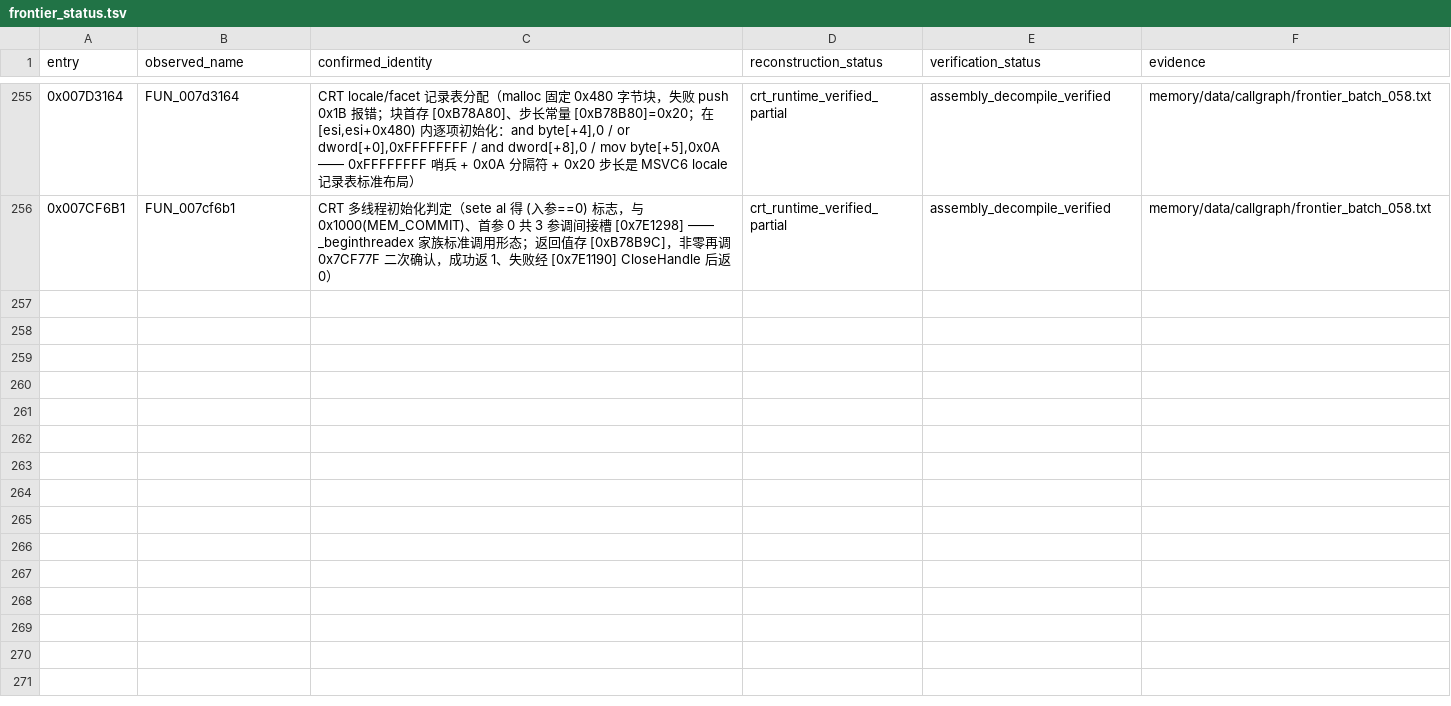
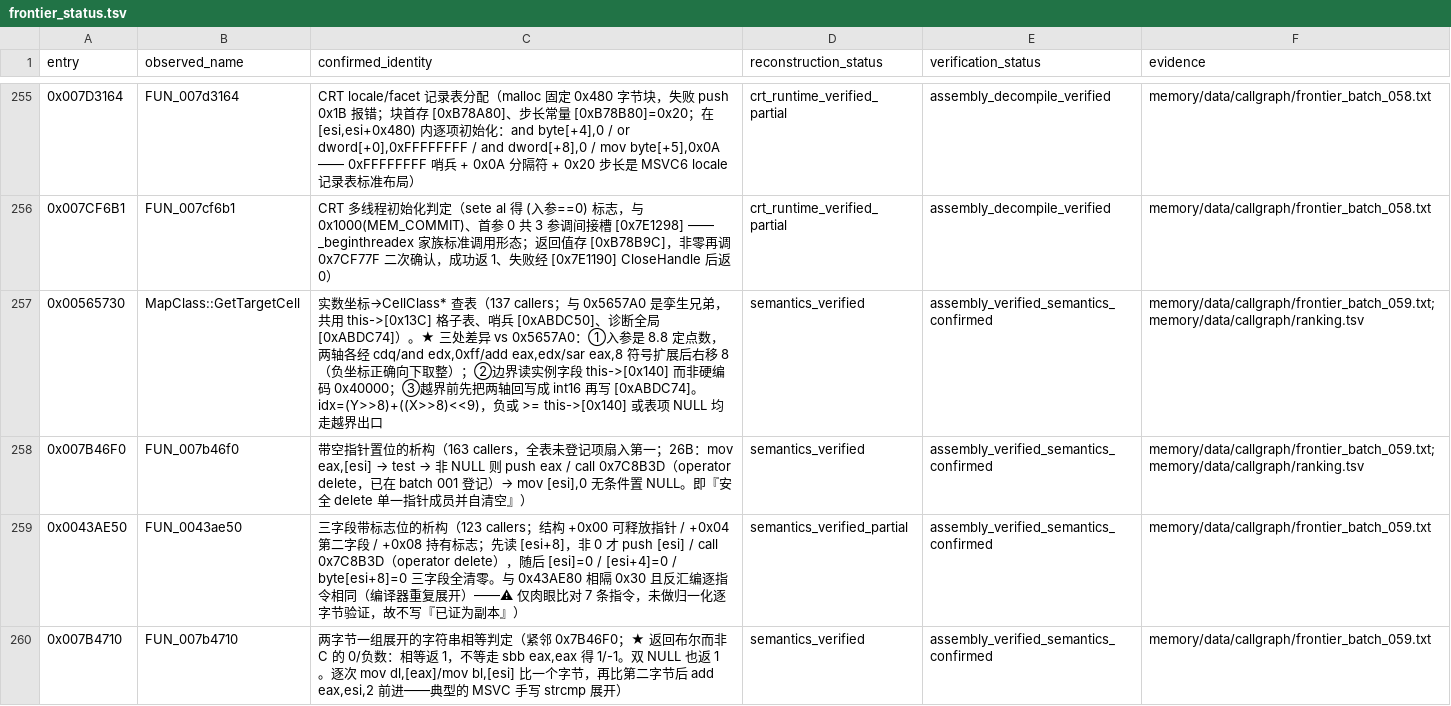
Before and after one commit to PlumBlossomMaid/ra2-reverse-AI, a TSV file: memory/data/callgraph/frontier_status.tsv, drawn as a sheet; only a part is shown, gaps mark what is left out; the diff names each change by its address in the sheet, - before the commit and + after, or states it on an @@ line.

Commit message:
feat(callgraph): batch 059 四条登记进台账（GetTargetCell/两个析构/strcmp 展开）
追加 0x00565730 / 0x007B46F0 / 0x0043AE50 / 0x007B4710 四条，
台账由 255 行增至 259 行。

0x00565730 是本批核心：与 0x005657A0 构成孪生对（batch 058 早前批次
已登记后者）。二者共用格子表 this->[0x13C]、哨兵 [0xABDC50]、
诊断全局 [0xABDC74]，差异在于 0x565730 的入参是 8.8 定点数（两轴各经
cdq/and 0xff/add/sar 8，负坐标正确向下取整），且边界取自实例字段
this->[0x140] 而非硬编码 0x40000。

其余三条：0x7B46F0 是「安全 delete + 置 NULL」析构（163 callers）；
0x43AE50 是三字段带标志位析构，与 0x43AE80 逐指令相同但未做归一化
比对，故记 partial；0x7B4710 是两字节一组的 strcmp 展开，返回布尔而非
C 的 0/负数。

```diff
--- a/memory/data/callgraph/frontier_status.tsv
+++ b/memory/data/callgraph/frontier_status.tsv
+row 257: 0x00565730 | MapClass::GetTargetCell | 实数坐标→CellClass* 查表（137 callers；与 0x5657A0 是孪生兄弟，共用 this->[0x13C] 格子表、哨兵 [0xABDC50]、诊断全局 [0xABDC74]）。★ 三处差异 vs 0x5657A0：①入参是 8.8 定点数，两轴各经 cdq/and edx,0xff/add eax,edx/sar eax,8 符号扩展后右移 8（负坐标正确向下取整）；②边界读实例字段 this->[0x140] 而非硬编码 0x40000；③越界前先把两轴回写成 int16 再写 [0xABDC74]。idx=(Y>>8)+((X>>8)<<9)，负或 >= this->[0x140] 或表项 NULL 均走越界出口 | semantics_verified | assembly_verified_semantics_confirmed | memory/data/callgraph/frontier_batch_059.txt;memory/data/callgraph/ranking.tsv
+row 258: 0x007B46F0 | FUN_007b46f0 | 带空指针置位的析构（163 callers，全表未登记项扇入第一；26B：mov eax,[esi] → test → 非 NULL 则 push eax / call 0x7C8B3D（operator delete，已在 batch 001 登记）→ mov [esi],0 无条件置 NULL。即『安全 delete 单一指针成员并自清空』） | semantics_verified | assembly_verified_semantics_confirmed | memory/data/callgraph/frontier_batch_059.txt;memory/data/callgraph/ranking.tsv
+row 259: 0x0043AE50 | FUN_0043ae50 | 三字段带标志位的析构（123 callers；结构 +0x00 可释放指针 / +0x04 第二字段 / +0x08 持有标志；先读 [esi+8]，非 0 才 push [esi] / call 0x7C8B3D（operator delete），随后 [esi]=0 / [esi+4]=0 / byte[esi+8]=0 三字段全清零。与 0x43AE80 相隔 0x30 且反汇编逐指令相同（编译器重复展开）——⚠ 仅肉眼比对 7 条指令，未做归一化逐字节验证，故不写『已证为副本』） | semantics_verified_partial | assembly_verified_semantics_confirmed | memory/data/callgraph/frontier_batch_059.txt
+row 260: 0x007B4710 | FUN_007b4710 | 两字节一组展开的字符串相等判定（紧邻 0x7B46F0；★ 返回布尔而非 C 的 0/负数：相等返 1，不等走 sbb eax,eax 得 1/-1。双 NULL 也返 1。逐次 mov dl,[eax]/mov bl,[esi] 比一个字节，再比第二字节后 add eax,esi,2 前进——典型的 MSVC 手写 strcmp 展开） | semantics_verified | assembly_verified_semantics_confirmed | memory/data/callgraph/frontier_batch_059.txt
```
